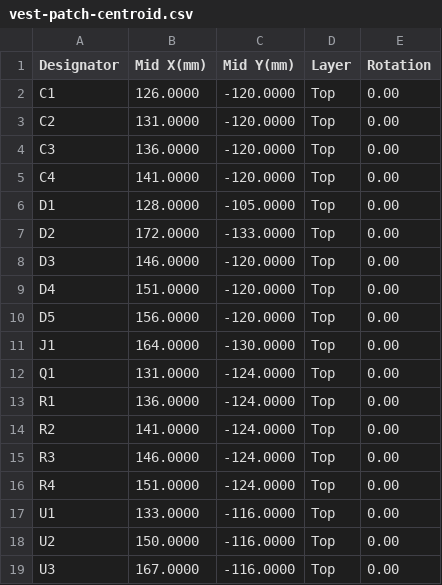
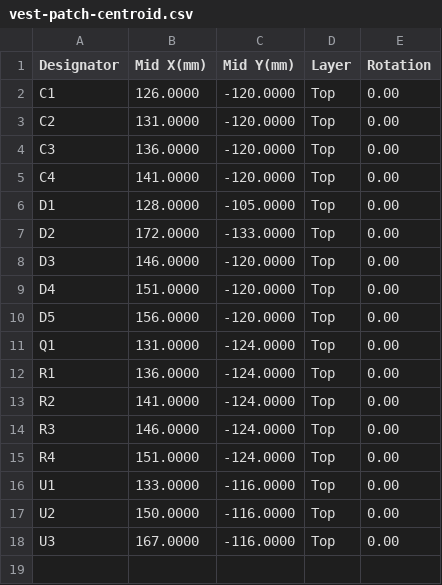
Before and after one commit to robinandreeklund-collab/Strilas, a CSV file: vapen-stack/nextpcb/vest-patch-centroid.csv, drawn as a sheet; the diff names each change by its address in the sheet, - before the commit and + after, or states it on an @@ line.

```diff
--- a/vapen-stack/nextpcb/vest-patch-centroid.csv
+++ b/vapen-stack/nextpcb/vest-patch-centroid.csv
-row 11: J1 | 164.0000 | -130.0000 | Top | 0.00
```
Also changed, not shown: vapen-stack/nextpcb/optik-PROTOTYP-centroid.csv, 6 other files.
